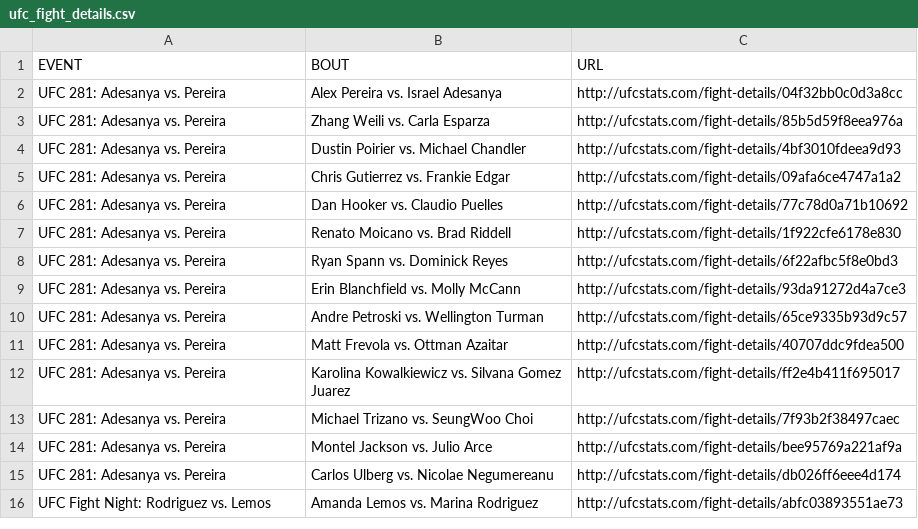
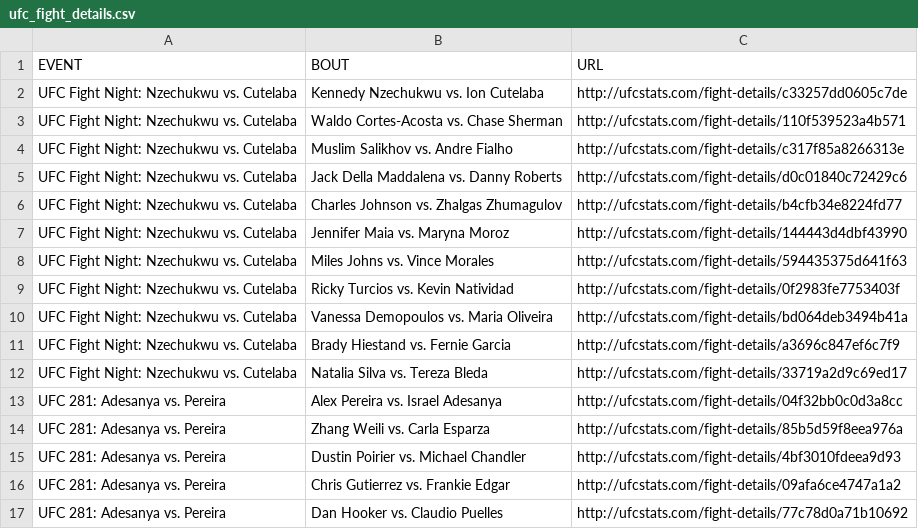
Before and after one commit to YashD5291/UFC-Stats-Scrap, a CSV file: ufc_fight_details.csv, drawn as a sheet; only a part is shown; the shorter side is filled out with more unchanged rows.

Commit message:
2022-11-20 data refresh

```diff
--- a/ufc_fight_details.csv
+++ b/ufc_fight_details.csv
@@ -1,2 +1,13 @@
 EVENT,BOUT,URL
+UFC Fight Night: Nzechukwu vs. Cutelaba,Kennedy Nzechukwu vs. Ion Cutelaba,http://ufcstats.com/fight-details/c33257dd0605c7de
+UFC Fight Night: Nzechukwu vs. Cutelaba,Waldo Cortes-Acosta vs. Chase Sherman,http://ufcstats.com/fight-details/110f539523a4b571
+UFC Fight Night: Nzechukwu vs. Cutelaba,Muslim Salikhov vs. Andre Fialho,http://ufcstats.com/fight-details/c317f85a8266313e
+UFC Fight Night: Nzechukwu vs. Cutelaba,Jack Della Maddalena vs. Danny Roberts,http://ufcstats.com/fight-details/d0c01840c72429c6
+UFC Fight Night: Nzechukwu vs. Cutelaba,Charles Johnson vs. Zhalgas Zhumagulov,http://ufcstats.com/fight-details/b4cfb34e8224fd77
+UFC Fight Night: Nzechukwu vs. Cutelaba,Jennifer Maia vs. Maryna Moroz,http://ufcstats.com/fight-details/144443d4dbf43990
+UFC Fight Night: Nzechukwu vs. Cutelaba,Miles Johns vs. Vince Morales,http://ufcstats.com/fight-details/594435375d641f63
+UFC Fight Night: Nzechukwu vs. Cutelaba,Ricky Turcios vs. Kevin Natividad,http://ufcstats.com/fight-details/0f2983fe7753403f
+UFC Fight Night: Nzechukwu vs. Cutelaba,Vanessa Demopoulos vs. Maria Oliveira,http://ufcstats.com/fight-details/bd064deb3494b41a
+UFC Fight Night: Nzechukwu vs. Cutelaba,Brady Hiestand vs. Fernie Garcia,http://ufcstats.com/fight-details/a3696c847ef6c7f9
+UFC Fight Night: Nzechukwu vs. Cutelaba,Natalia Silva vs. Tereza Bleda,http://ufcstats.com/fight-details/33719a2d9c69ed17
 UFC 281: Adesanya vs. Pereira,Alex Pereira vs. Israel Adesanya,http://ufcstats.com/fight-details/04f32bb0c0d3a8cc
```
Also changed, not shown: ufc_event_details.csv, 1 other file.
